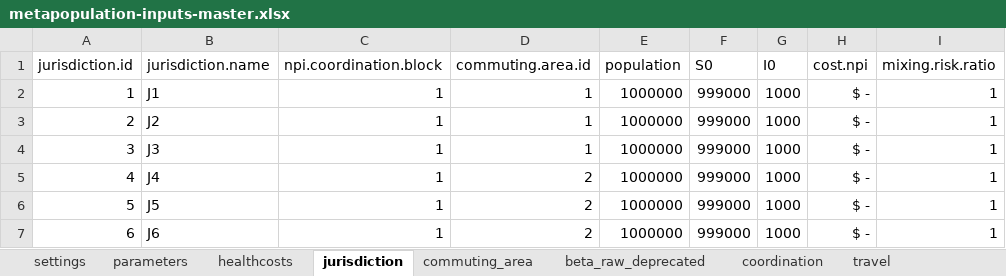
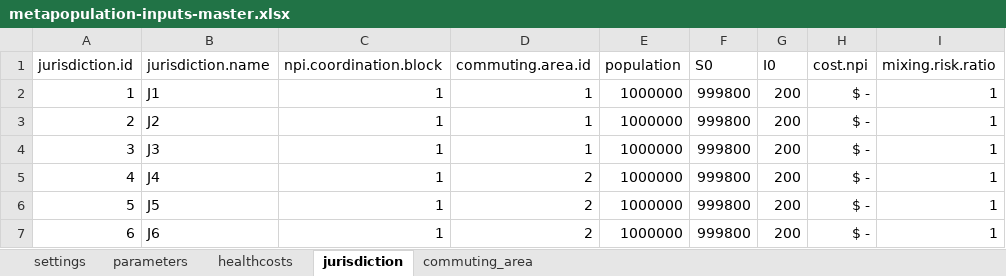
Before and after one commit to RANDCorporation/value-of-env-surveillance, an Excel workbook: data/metapopulation-inputs-master.xlsx, sheet jurisdiction, drawn as a sheet; values as stored, in another font and other column widths than the file's, no borders; the diff names each change by its address in the sheet, - before the commit and + after, or states it on an @@ line.

```diff
--- a/data/metapopulation-inputs-master.xlsx (sheet jurisdiction)
+++ b/data/metapopulation-inputs-master.xlsx (sheet jurisdiction)
-sheet tab: beta_raw_deprecated
-sheet tab: coordination
-sheet tab: travel
-F2:F7 (S0): 999000
+F2:F7 (S0): 999800
-G2:G7 (I0): 1000
+G2:G7 (I0): 200
```
Also changed, not shown: sheet parameters, sheet commuting_area, 8 other files.
